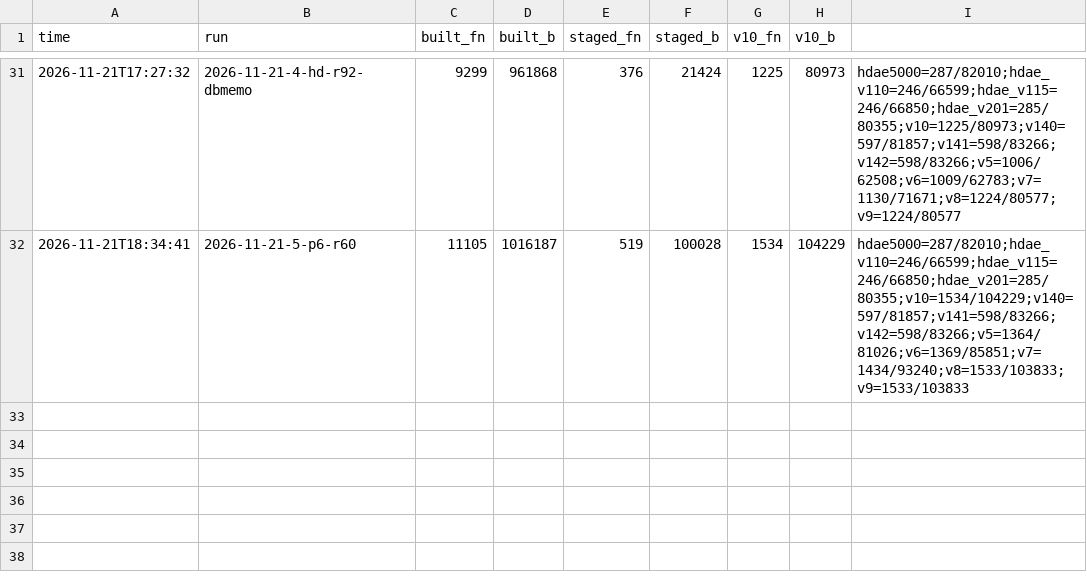
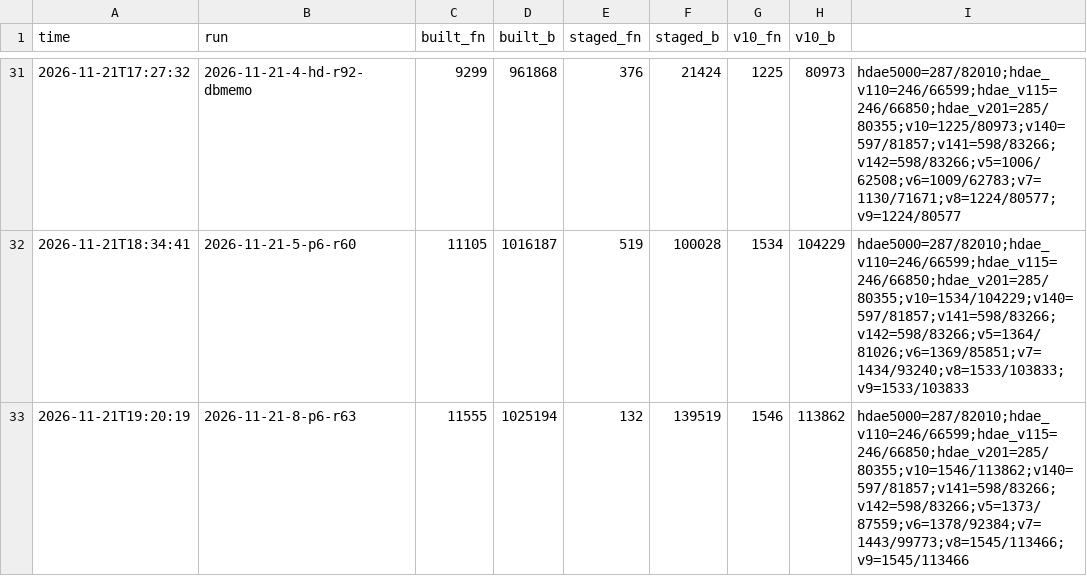
Before and after one commit to ArqueologiaDigital/technics-roms-disasm, a TSV file: scripts/analysis/cc900/results/c_progress.tsv, drawn as a sheet; only a part is shown, gaps mark what is left out; the diff names each change by its address in the sheet, - before the commit and + after, or states it on an @@ line.

```diff
--- a/scripts/analysis/cc900/results/c_progress.tsv
+++ b/scripts/analysis/cc900/results/c_progress.tsv
+row 33: 2026-11-21T19:20:19 | 2026-11-21-8-p6-r63 | 11555 | 1025194 | 132 | 139519 | 1546 | 113862 | hdae5000=287/82010;hdae_v110=246/66599;hdae_v115=246/66850;hdae_v201=285/80355;v10=1546/113862;v140=597/81857;v141=598/83266;v142=598/83266;v5=1373/87559;v6=1378/92384;v7=1443/99773;v8=1545/113466;v9=1545/113466
```
Also changed, not shown: 1 other file.
